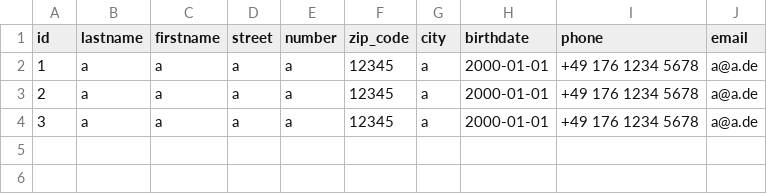
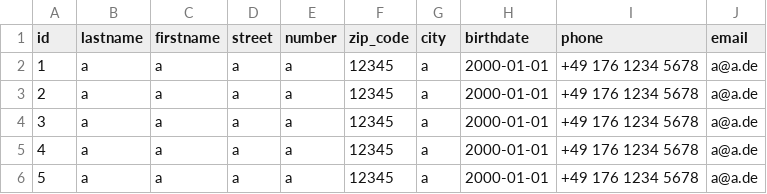
Before and after one commit to DerVogel101/addressbook, a CSV file: test.csv, drawn as a sheet.

```diff
--- a/test.csv
+++ b/test.csv
@@ -4 +4,3 @@ id,lastname,firstname,street,number,zip_code,city,birthdate,phone,email
 3,a,a,a,a,12345,a,2000-01-01,+49 176 1234 5678,a@a.de
+4,a,a,a,a,12345,a,2000-01-01,+49 176 1234 5678,a@a.de
+5,a,a,a,a,12345,a,2000-01-01,+49 176 1234 5678,a@a.de
```
Also changed, not shown: 15 other files.
